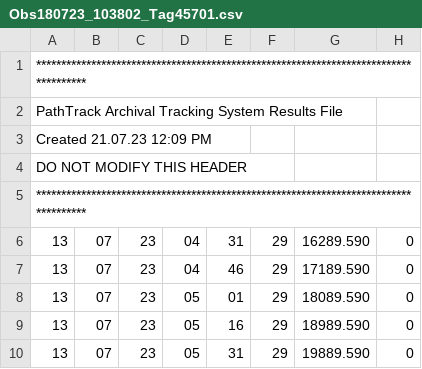
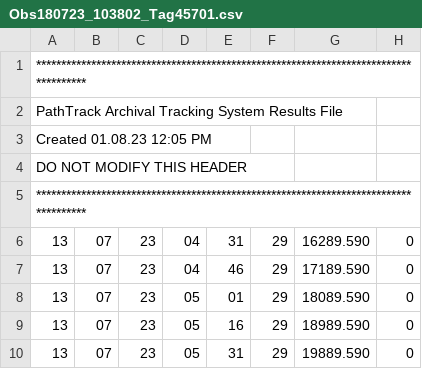
Before and after one commit to liampendleton/PIGU-RHAU-PI-telemetry, a CSV file: data/Tag45701/Obs180723_103802_Tag45701.csv, drawn as a sheet; only a part is shown; the diff names each change by its address in the sheet, - before the commit and + after, or states it on an @@ line.

```diff
--- a/data/Tag45701/Obs180723_103802_Tag45701.csv
+++ b/data/Tag45701/Obs180723_103802_Tag45701.csv
-A3: Created 21.07.23 12:09 PM
+A3: Created 01.08.23 12:05 PM
```
Also changed, not shown: data/Tag45659/Obs180723_103802_Tag45659.csv, data/Tag45663/Obs180723_103802_Tag45663.csv, 25 other files.
